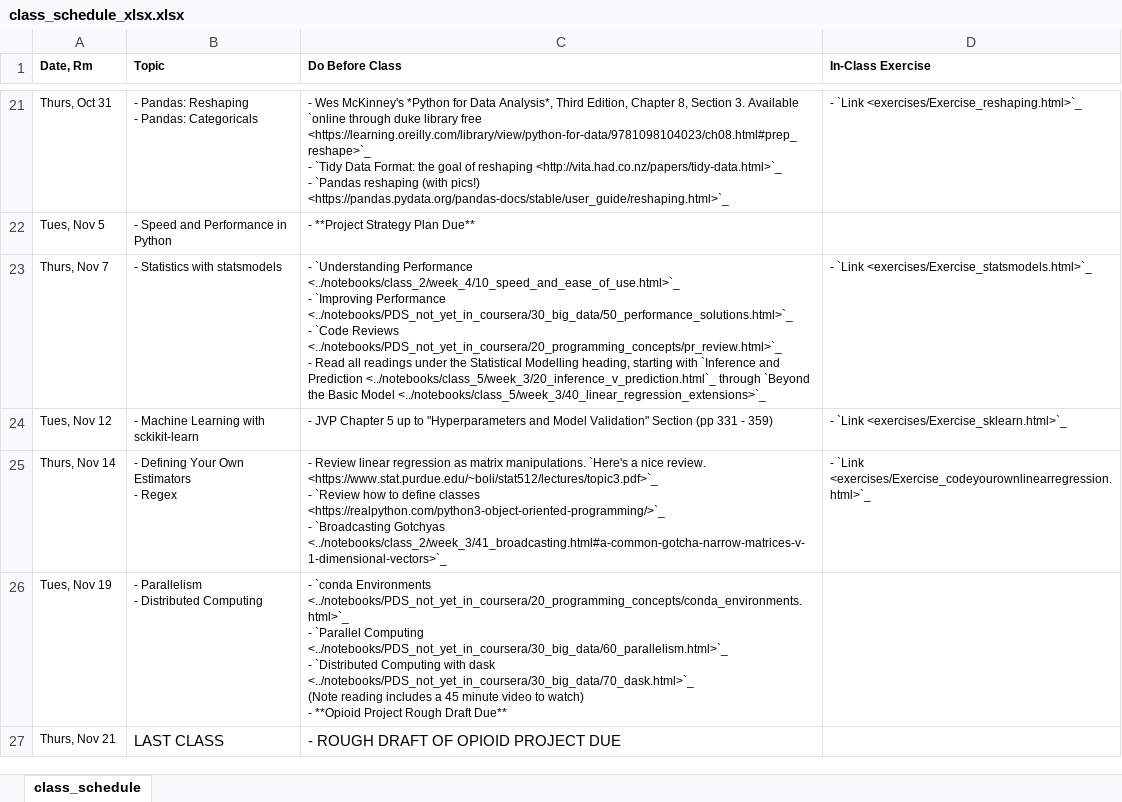
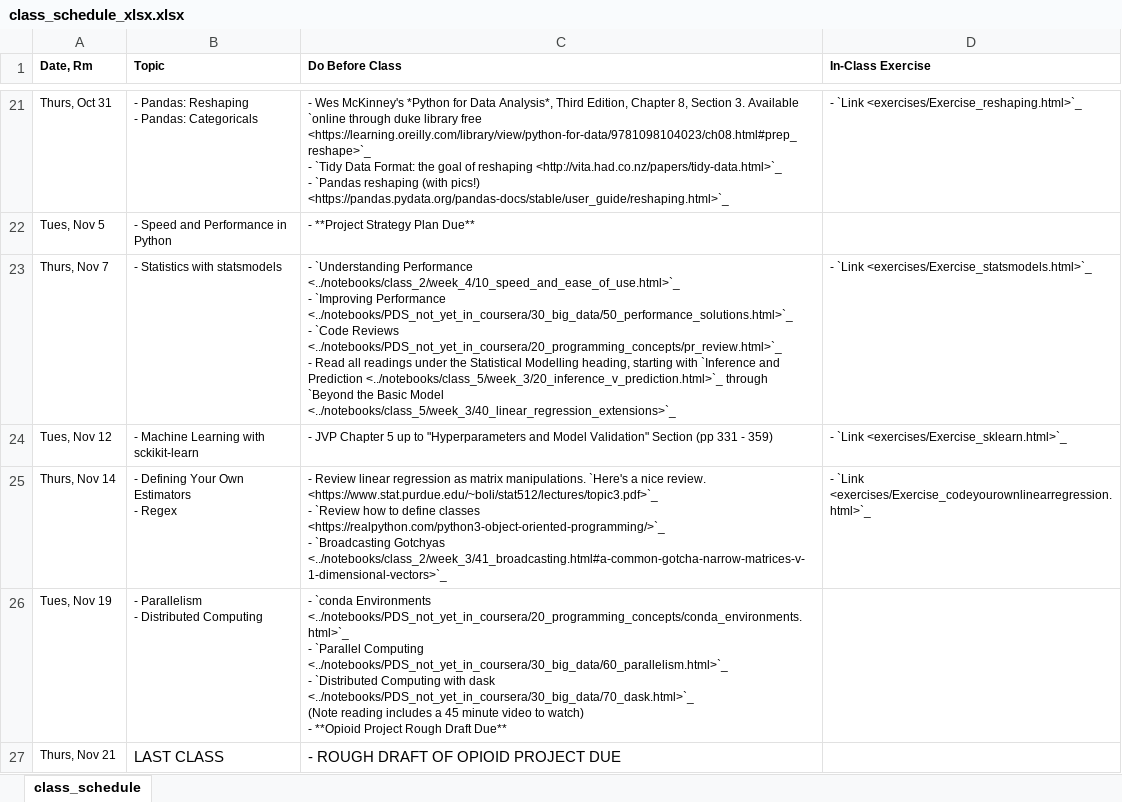
Before and after one commit to nickeubank/practicaldatascience_book, an Excel workbook: ids720_specific/class_schedule_xlsx.xlsx, sheet class_schedule, drawn as a sheet; only a part is shown, gaps mark what is left out; values as stored, in another font and other column widths than the file's, no borders; the diff names each change by its address in the sheet, - before the commit and + after, or states it on an @@ line.

```diff
--- a/ids720_specific/class_schedule_xlsx.xlsx (sheet class_schedule)
+++ b/ids720_specific/class_schedule_xlsx.xlsx (sheet class_schedule)
-C23 (Do Before Class): …and Prediction <../notebooks/class_5/week_3/20_inference_v_prediction.html`_ through `Beyond…
+C23 (Do Before Class): …and Prediction <../notebooks/class_5/week_3/20_inference_v_prediction.html>`_ through `Beyond…
```
Also changed, not shown: 8 other files.
